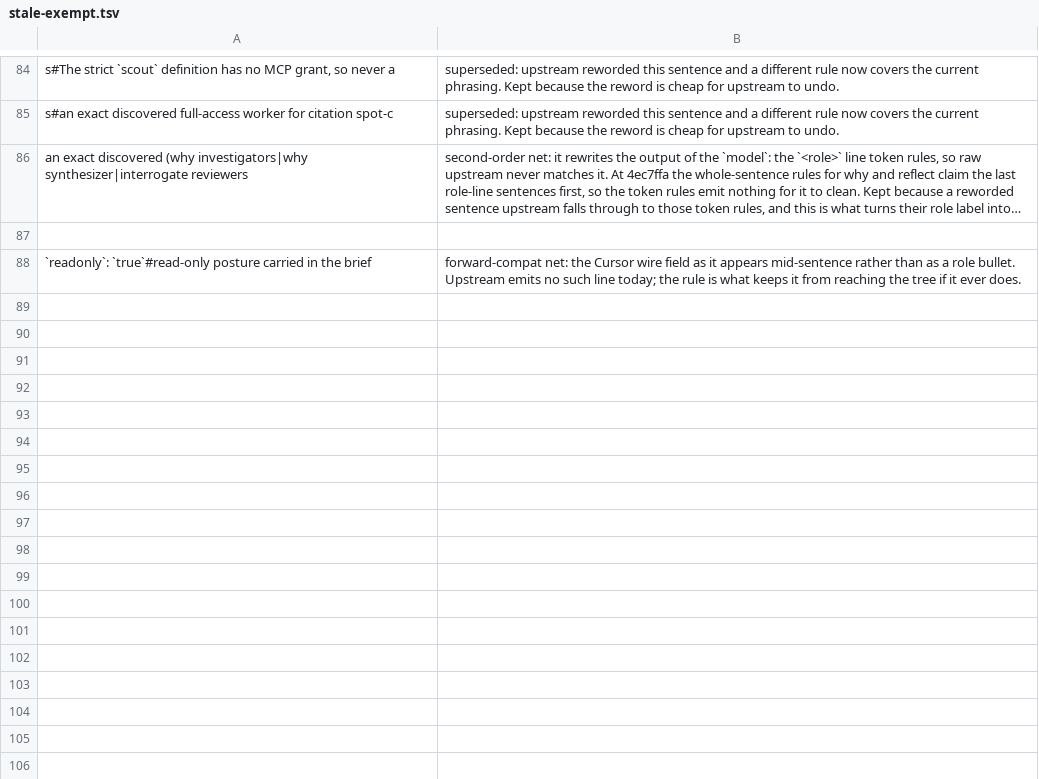
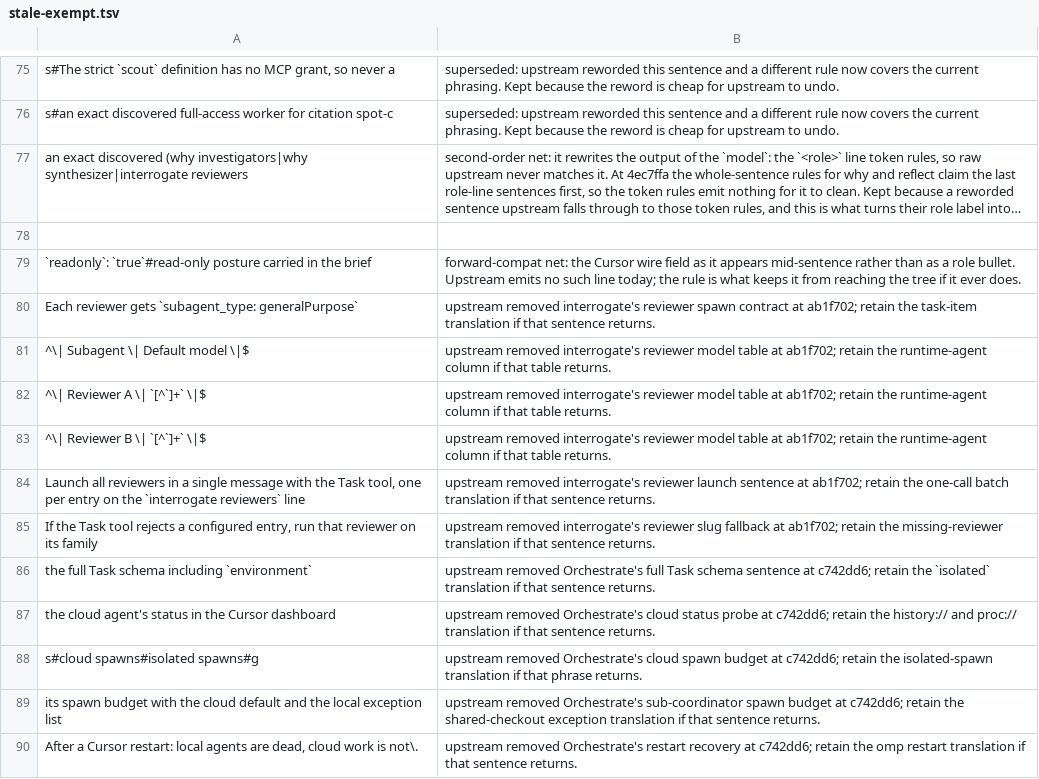
Before and after one commit to negoro26/pstack-omp, a TSV file: omp-port/stale-exempt.tsv, drawn as a sheet; only a part is shown, gaps mark what is left out; long unchanged cells end in …; the diff covers the shown part only; the diff names each change by its address in the sheet, - before the commit and + after, or states it on an @@ line.

Commit message:
sync: upstream pstack c742dd6 (0.15.36) (#33)
* sync: upstream pstack c742dd6 (0.15.36)

* fix: port c742dd6 rules without dropping upstream text

Rule 34 matched to the last period on the line, so it deleted every
sentence after the reasoning-and-speed sentence in automate-me, feature,
hillclimb, multi-phase-plan, and perf-issue. It now stops at the first
period. Arena step 3 keeps "Spawn more runners when ..." and the
reasoning sentence.

The orchestrate isolation rule now runs before the environment token rule,
so the Cursor cloud VM sentence no longer ships. Orchestrate's Project
tracker, Project store, and fork sentences get omp translations. The arena
cross-judge requires a judge from another model family, as upstream does.
Interrogate no longer requests isolation upstream never asked for, and
rule 29 no longer names a per-skill config key.

Dead cross-judge rules, orch runtime rules, and the forward-compat
exemptions that silenced the staleness gate for live rules are gone.
Removed-text exemptions use the eb4db2b form. PORTING.md no longer
describes the deleted orch code.

* fix: stop rules.sed from splicing and splitting upstream text

Rule 512's replacement held a bare `&&`, which sed expands to the whole
match, so opening-a-pr.md shipped the git-fetch clause spliced in three
times. It now appends through a capture group.

The generic `spawn one <word>` rule split noun phrases ("one blinded in
one `task` call ... judge"). Four sentence rules replace it and append the
one-item clause after the whole sentence. autopilot-full starts all
owners in one call, because its step 3 runs owners in parallel and
multi-phase-plan already uses that batch shape. The same line loses
"Cursor isolated subagent".

Rules 547, 551 and 560 wrapped their left side in an ERE group, which
consumed the literal parens their replacement re-added, so why,
session-pickup, show-me-your-work and principle-never-block shipped
`((`. They now match the text inside the parens.

poteto-agent picks among installed copies by the `package.json` version
beside `skills/`, since `.cursor-plugin/plugin.json` is not shipped.

stale-exempt.tsv drops seven entries whose rules are live at c742dd6,
so every remaining entry names a rule the gate reports as stale.

```diff
--- a/omp-port/stale-exempt.tsv
+++ b/omp-port/stale-exempt.tsv
+row 80: Each reviewer gets `subagent_type: generalPurpose` | upstream removed interrogate's reviewer spawn contract at ab1f702; retain the task-item translation if that sentence returns.
+row 81: ^\| Subagent \| Default model \|$ | upstream removed interrogate's reviewer model table at ab1f702; retain the runtime-agent column if that table returns.
+row 82: ^\| Reviewer A \| `[^`]+` \|$ | upstream removed interrogate's reviewer model table at ab1f702; retain the runtime-agent column if that table returns.
+row 83: ^\| Reviewer B \| `[^`]+` \|$ | upstream removed interrogate's reviewer model table at ab1f702; retain the runtime-agent column if that table returns.
+row 84: Launch all reviewers in a single message with the Task tool, one per entry on the `interrogate reviewers` line | upstream removed interrogate's reviewer launch sentence at ab1f702; retain the one-call batch translation if that sentence returns.
+row 85: If the Task tool rejects a configured entry, run that reviewer on its family | upstream removed interrogate's reviewer slug fallback at ab1f702; retain the missing-reviewer translation if that sentence returns.
+row 86: the full Task schema including `environment` | upstream removed Orchestrate's full Task schema sentence at c742dd6; retain the `isolated` translation if that sentence returns.
+row 87: the cloud agent's status in the Cursor dashboard | upstream removed Orchestrate's cloud status probe at c742dd6; retain the history:// and proc:// translation if that sentence returns.
+row 88: s#cloud spawns#isolated spawns#g | upstream removed Orchestrate's cloud spawn budget at c742dd6; retain the isolated-spawn translation if that phrase returns.
+row 89: its spawn budget with the cloud default and the local exception list | upstream removed Orchestrate's sub-coordinator spawn budget at c742dd6; retain the shared-checkout exception translation if that sentence returns.
+row 90: After a Cursor restart: local agents are dead, cloud work is not\. | upstream removed Orchestrate's restart recovery at c742dd6; retain the omp restart translation if that sentence returns.
```
Also changed, not shown: 11 added rows, 9 removed rows and 1 edited cell elsewhere in this file, 45 other files.
